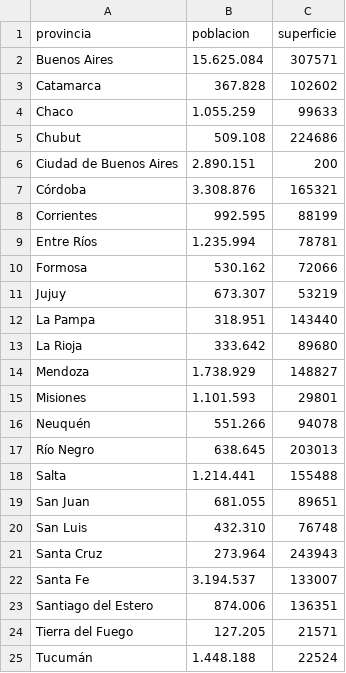
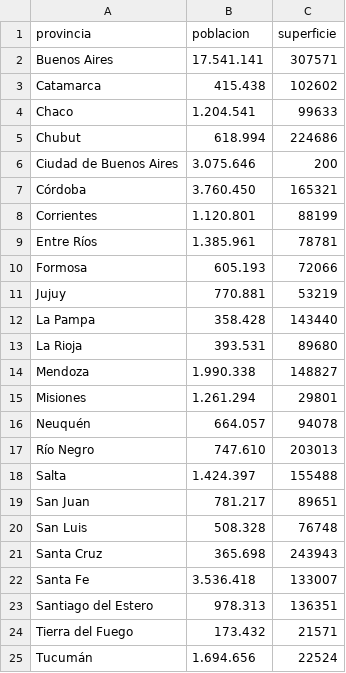
Before and after one commit to GIBD/covid, a CSV file: data/poblaciones/prov_argentina.csv, drawn as a sheet.

Commit message:
poblacion proyectada

```diff
--- a/data/poblaciones/prov_argentina.csv
+++ b/data/poblaciones/prov_argentina.csv
@@ -1,25 +1,25 @@
 provincia;poblacion;superficie
-Buenos Aires;15.625.084;307571
-Catamarca;367.828;102602
-Chaco;1.055.259;99633
-Chubut;509.108;224686
-Ciudad de Buenos Aires;2.890.151;200
-Córdoba;3.308.876;165321
-Corrientes;992.595;88199
-Entre Ríos;1.235.994;78781
-Formosa;530.162;72066
-Jujuy;673.307;53219
-La Pampa;318.951;143440
-La Rioja;333.642;89680
-Mendoza;1.738.929;148827
-Misiones;1.101.593;29801
-Neuquén;551.266;94078
-Río Negro;638.645;203013
-Salta;1.214.441;155488
-San Juan;681.055;89651
-San Luis;432.310;76748
-Santa Cruz;273.964;243943
-Santa Fe;3.194.537;133007
-Santiago del Estero;874.006;136351
-Tierra del Fuego;127.205;21571
-Tucumán;1.448.188;22524
+Buenos Aires;17.541.141;307571
+Catamarca;415.438;102602
+Chaco;1.204.541;99633
+Chubut;618.994;224686
+Ciudad de Buenos Aires;3.075.646;200
+Córdoba;3.760.450;165321
+Corrientes;1.120.801;88199
+Entre Ríos;1.385.961;78781
+Formosa;605.193;72066
+Jujuy;770.881;53219
+La Pampa;358.428;143440
+La Rioja;393.531;89680
+Mendoza;1.990.338;148827
+Misiones;1.261.294;29801
+Neuquén;664.057;94078
+Río Negro;747.610;203013
+Salta;1.424.397;155488
+San Juan;781.217;89651
+San Luis;508.328;76748
+Santa Cruz;365.698;243943
+Santa Fe;3.536.418;133007
+Santiago del Estero;978.313;136351
+Tierra del Fuego;173.432;21571
+Tucumán;1.694.656;22524
```
Also changed, not shown: 1 other file.
